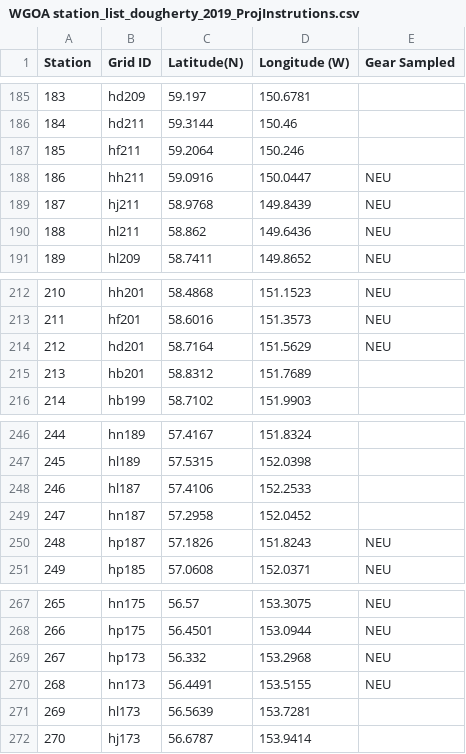
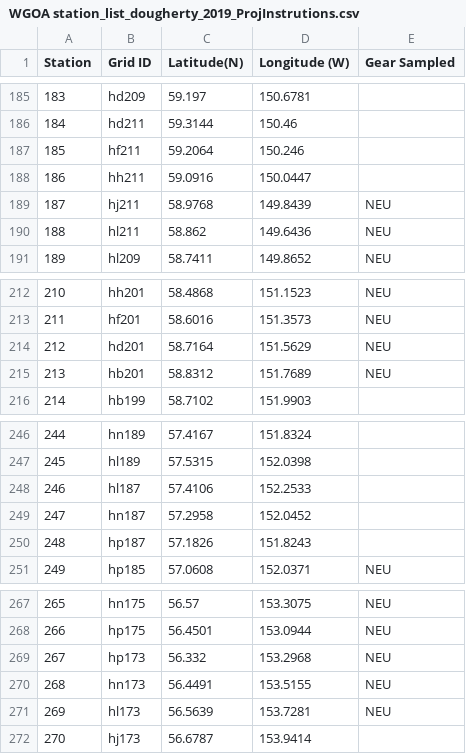
Before and after one commit to jesseflamb/Survey_Station_Selection, a CSV file: Data/WGOA station_list_dougherty_2019_ProjInstrutions.csv, drawn as a sheet; only a part is shown, gaps mark what is left out; the diff covers the shown part only.

```diff
--- a/Data/WGOA station_list_dougherty_2019_ProjInstrutions.csv
+++ b/Data/WGOA station_list_dougherty_2019_ProjInstrutions.csv
@@ -187,3 +187,3 @@ Station,Grid ID,Latitude(N), Longitude (W),Gear Sampled
 185,hf211,59.2064,150.246,
-186,hh211,59.0916,150.0447,NEU
+186,hh211,59.0916,150.0447,
 187,hj211,58.9768,149.8439,NEU
@@ -214,3 +214,3 @@ Station,Grid ID,Latitude(N), Longitude (W),Gear Sampled
 212,hd201,58.7164,151.5629,NEU
-213,hb201,58.8312,151.7689,
+213,hb201,58.8312,151.7689,NEU
 214,hb199,58.7102,151.9903,
@@ -249,3 +249,3 @@ Station,Grid ID,Latitude(N), Longitude (W),Gear Sampled
 247,hn187,57.2958,152.0452,
-248,hp187,57.1826,151.8243,NEU
+248,hp187,57.1826,151.8243,
 249,hp185,57.0608,152.0371,NEU
@@ -270,3 +270,3 @@ Station,Grid ID,Latitude(N), Longitude (W),Gear Sampled
 268,hn173,56.4491,153.5155,NEU
-269,hl173,56.5639,153.7281,
+269,hl173,56.5639,153.7281,NEU
 270,hj173,56.6787,153.9414,
```
Also changed, not shown: 19 edited cells elsewhere in this file, Data/DY23-07_A&B_priority.csv, 14 other files.
